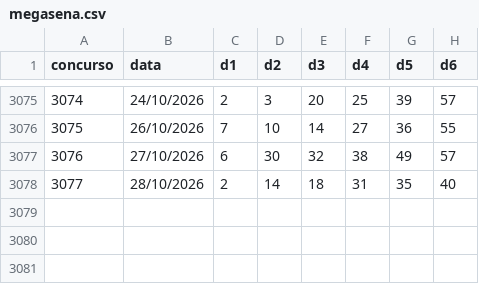
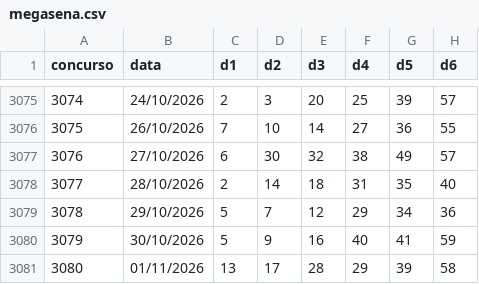
Before and after one commit to andreyoshimura/mega-engine, a CSV file: data/results/megasena.csv, drawn as a sheet; only a part is shown, gaps mark what is left out; the diff names each change by its address in the sheet, - before the commit and + after, or states it on an @@ line.

```diff
--- a/data/results/megasena.csv
+++ b/data/results/megasena.csv
+row 3079: 3078 | 29/10/2026 | 5 | 7 | 12 | 29 | 34 | 36
+row 3080: 3079 | 30/10/2026 | 5 | 9 | 16 | 40 | 41 | 59
+row 3081: 3080 | 01/11/2026 | 13 | 17 | 28 | 29 | 39 | 58
```
Also changed, not shown: data/features/dezenas.csv, 3 other files.
